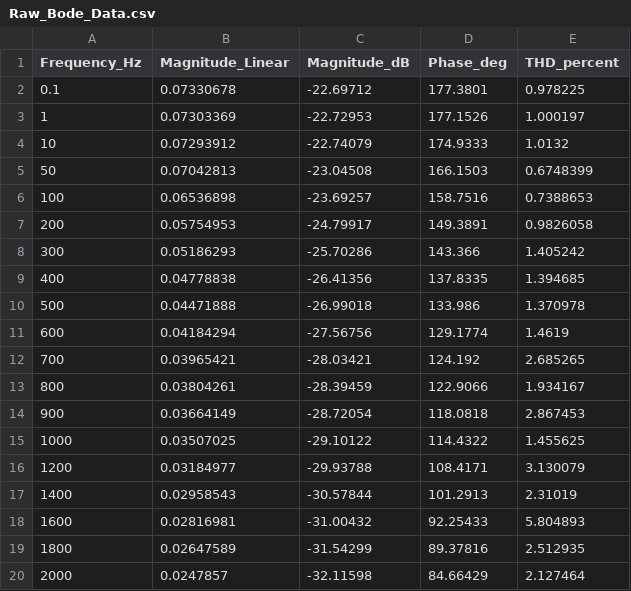
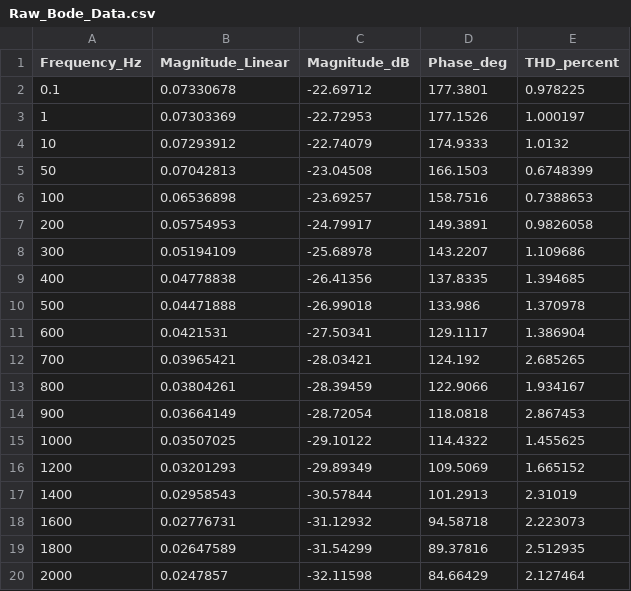
Before and after one commit to kevinfan100/Openloop_Cali, a CSV file: results/Hung_noring/diagnostics/Raw_Bode_Data.csv, drawn as a sheet.

```diff
--- a/results/Hung_noring/diagnostics/Raw_Bode_Data.csv
+++ b/results/Hung_noring/diagnostics/Raw_Bode_Data.csv
@@ -7,6 +7,6 @@ Frequency_Hz,Magnitude_Linear,Magnitude_dB,Phase_deg,THD_percent
 200,0.05754953,-24.79917,149.3891,0.9826058
-300,0.05186293,-25.70286,143.366,1.405242
+300,0.05194109,-25.68978,143.2207,1.109686
 400,0.04778838,-26.41356,137.8335,1.394685
 500,0.04471888,-26.99018,133.986,1.370978
-600,0.04184294,-27.56756,129.1774,1.4619
+600,0.0421531,-27.50341,129.1117,1.386904
 700,0.03965421,-28.03421,124.192,2.685265
@@ -15,5 +15,5 @@ Frequency_Hz,Magnitude_Linear,Magnitude_dB,Phase_deg,THD_percent
 1000,0.03507025,-29.10122,114.4322,1.455625
-1200,0.03184977,-29.93788,108.4171,3.130079
+1200,0.03201293,-29.89349,109.5069,1.665152
 1400,0.02958543,-30.57844,101.2913,2.31019
-1600,0.02816981,-31.00432,92.25433,5.804893
+1600,0.02776731,-31.12932,94.58718,2.223073
 1800,0.02647589,-31.54299,89.37816,2.512935
```
Also changed, not shown: results/Hung/diagnostics/Raw_Bode_Data.csv, results/NTU/diagnostics/Raw_Bode_Data.csv, 22 other files.
